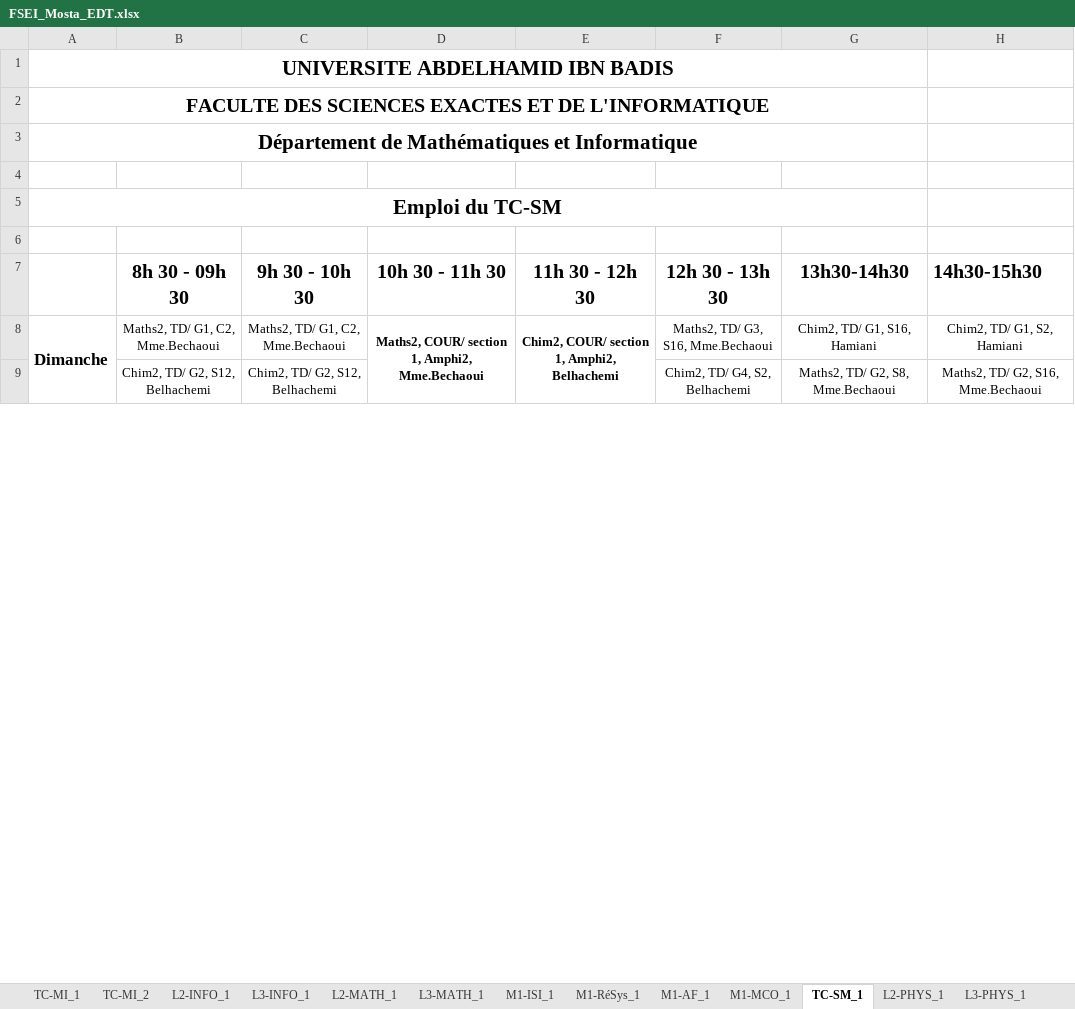
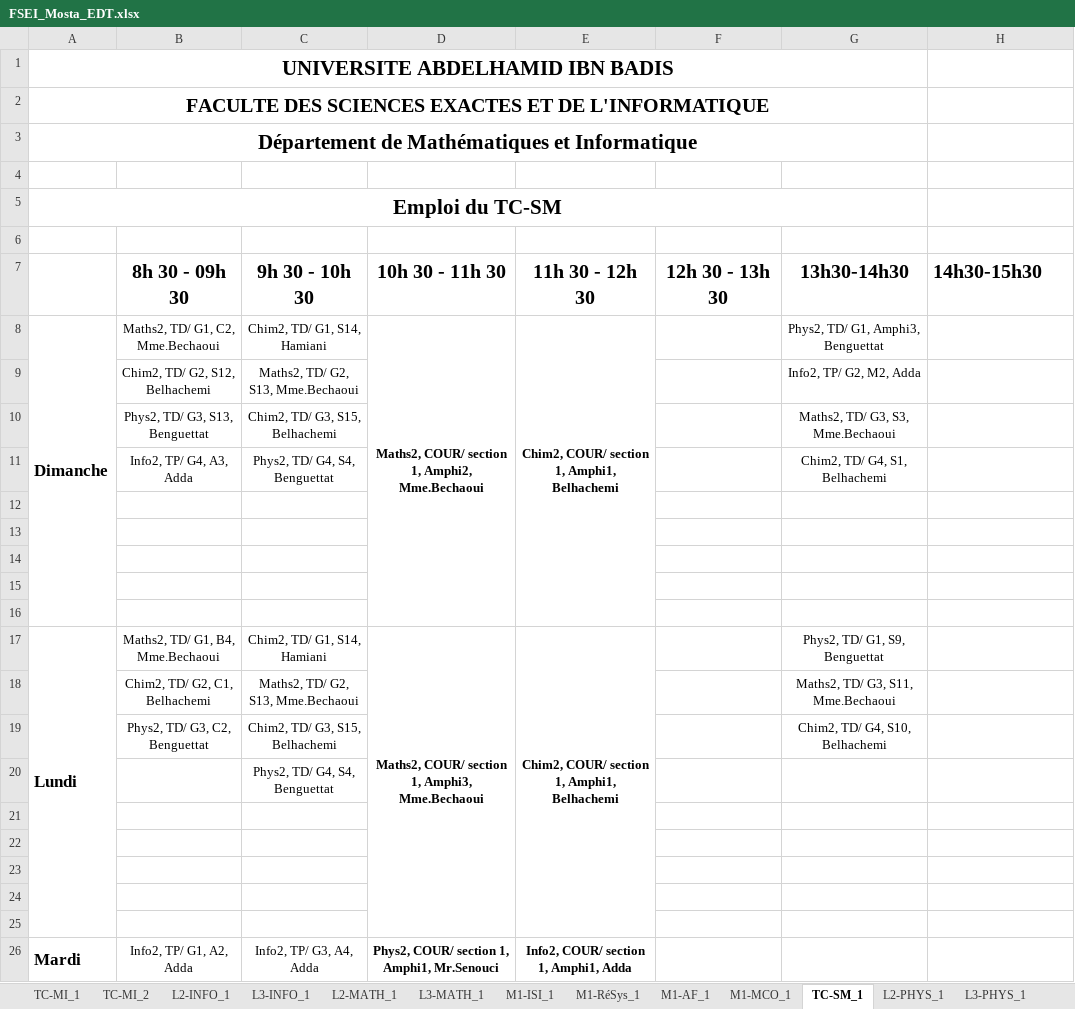
Before and after one commit to BAW2501/FSEI-M_TimeTabler, an Excel workbook: src/FSEI_Mosta_EDT.xlsx, sheet TC-SM_1, drawn as a sheet; only a part is shown; values as stored, in another font and other column widths than the file's, no borders; removed rows and columns are numbered as before the commit, all else as after; the diff covers the shown part only; the diff names each change by its address in the sheet, - before the commit and + after, or states it on an @@ line.

```diff
--- a/src/FSEI_Mosta_EDT.xlsx (sheet TC-SM_1)
+++ b/src/FSEI_Mosta_EDT.xlsx (sheet TC-SM_1)
-A8:A16 merged
+A8:A16 merged
-C8 (9h 30 - 10h 30): Maths2, TD/ G1, C2, Mme.Bechaoui
+C8 (9h 30 - 10h 30): Chim2, TD/ G1, S14, Hamiani
-D8:D16 merged
+D8:D16 merged
-E8 (11h 30 - 12h 30): Chim2, COUR/ section 1, Amphi2, Belhachemi
+E8 (11h 30 - 12h 30): Chim2, COUR/ section 1, Amphi1, Belhachemi
-E8:E16 merged
+E8:E16 merged
-F8 (12h 30 - 13h 30): Maths2, TD/ G3, S16, Mme.Bechaoui
+F8 (12h 30 - 13h 30): (empty)
-G8 (13h30-14h30): Chim2, TD/ G1, S16, Hamiani
+G8 (13h30-14h30): Phys2, TD/ G1, Amphi3, Benguettat
-H8 (14h30-15h30): Chim2, TD/ G1, S2, Hamiani
+H8 (14h30-15h30): (empty)
+row 9:  | Chim2, TD/ G2, S12, Belhachemi | Maths2, TD/ G2, S13, Mme.Bechaoui |  |  |  | Info2, TP/ G2, M2, Adda
+row 10:  | Phys2, TD/ G3, S13, Benguettat | Chim2, TD/ G3, S15, Belhachemi |  |  |  | Maths2, TD/ G3, S3, Mme.Bechaoui
+row 11:  | Info2, TP/ G4, A3, Adda | Phys2, TD/ G4, S4, Benguettat |  |  |  | Chim2, TD/ G4, S1, Belhachemi
-row 12:  | Chim2, TD/ G2, S12, Belhachemi | Chim2, TD/ G2, S12, Belhachemi |  |  | Chim2, TD/ G4, S2, Belhachemi | Maths2, TD/ G2, S8, Mme.Bechaoui | Maths2, TD/ G2, S16, Mme.Bechaoui
+row 12: (empty)
+row 13: (empty)
+row 14: (empty)
+row 15: (empty)
+row 16: (empty)
+row 17: Lundi | Maths2, TD/ G1, B4, Mme.Bechaoui | Chim2, TD/ G1, S14, Hamiani | Maths2, COUR/ section 1, Amphi3, Mme.Bechaoui | Chim2, COUR/ section 1, Amphi1, Belhachemi |  | Phys2, TD/ G1, S9, Benguettat
+row 18:  | Chim2, TD/ G2, C1, Belhachemi | Maths2, TD/ G2, S13, Mme.Bechaoui |  |  |  | Maths2, TD/ G3, S11, Mme.Bechaoui
+row 19:  | Phys2, TD/ G3, C2, Benguettat | Chim2, TD/ G3, S15, Belhachemi |  |  |  | Chim2, TD/ G4, S10, Belhachemi
+row 20:  |  | Phys2, TD/ G4, S4, Benguettat
+row 21: (empty)
+row 22: (empty)
+row 23: (empty)
+row 24: (empty)
+row 25: (empty)
+row 26: Mardi | Info2, TP/ G1, A2, Adda | Info2, TP/ G3, A4, Adda | Phys2, COUR/ section 1, Amphi1, Mr.Senouci | Info2, COUR/ section 1, Amphi1, Adda
```
Also changed, not shown: 10 added rows, 27 removed rows and 1 edited cell elsewhere in this sheet, sheet L2-INFO_1, sheet TC-MI_1, sheet TC-MI_2, sheet M1-ISI_1, sheet L3-INFO_1, sheet L3-CHIM_1, 8 more sheets, other sheet tabs, 5 other files.
